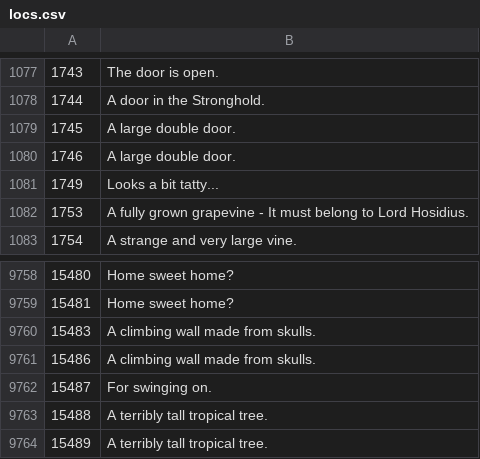
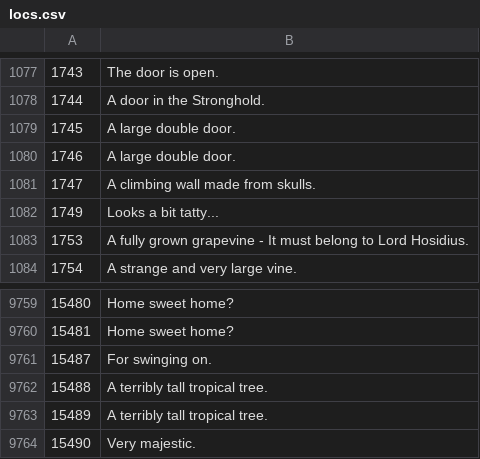
Before and after one commit to Joshua-F/osrs-examines, a CSV file: locs.csv, drawn as a sheet; only a part is shown, gaps mark what is left out; the shorter side is filled out with more unchanged rows.

Commit message:
2022-08-03

```diff
--- a/locs.csv
+++ b/locs.csv
@@ -1080,2 +1080,3 @@
 1746,A large double door.
+1747,A climbing wall made from skulls.
 1749,Looks a bit tatty...
@@ -9759,4 +9760,2 @@
 15481,Home sweet home?
-15483,A climbing wall made from skulls.
-15486,A climbing wall made from skulls.
 15487,For swinging on.
```
